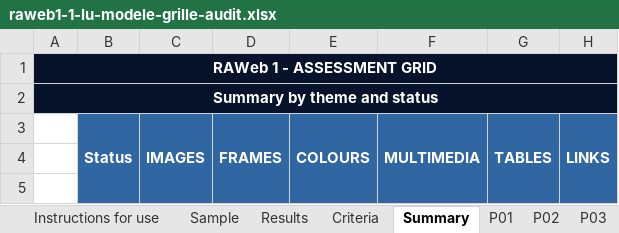
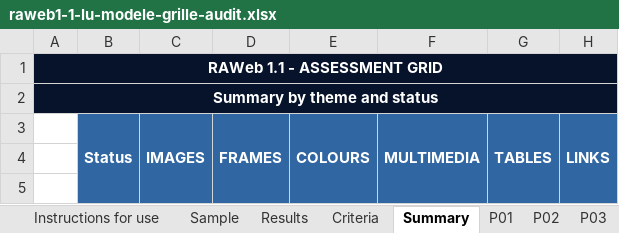
Before and after one commit to accessibility-luxembourg/accessibilite.public.lu, an Excel workbook: src/files/en/raweb1.1/raweb1-1-lu-modele-grille-audit.xlsx, sheet Summary, drawn as a sheet; only a part is shown; values as stored, in another font and other column widths than the file's, no borders; the diff names each change by its address in the sheet, - before the commit and + after, or states it on an @@ line.

Commit message:
correctifs grilles RAWeb 1.1

```diff
--- a/src/files/en/raweb1.1/raweb1-1-lu-modele-grille-audit.xlsx (sheet Summary)
+++ b/src/files/en/raweb1.1/raweb1-1-lu-modele-grille-audit.xlsx (sheet Summary)
-A1: RAWeb 1 - ASSESSMENT GRID
+A1: RAWeb 1.1 - ASSESSMENT GRID
```
Also changed, not shown: sheet Criteria, sheet P02, sheet P03, sheet P01, sheet P07, sheet P04, 12 more sheets, src/files/fr/raweb1.1/raweb1-1-lu-modele-grille-audit.xlsx.
